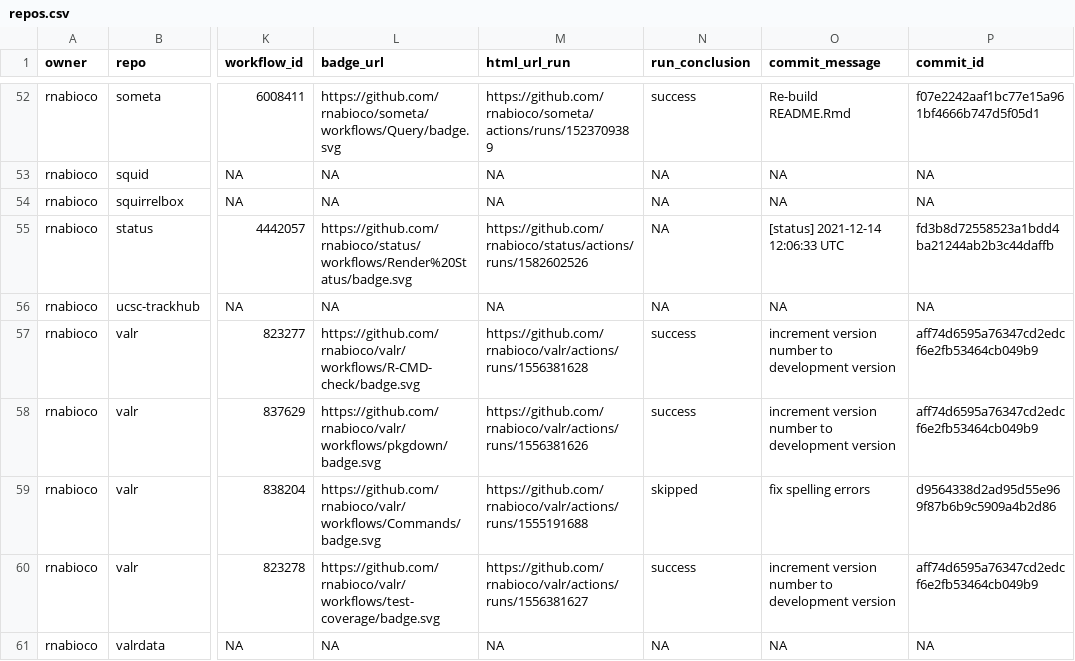
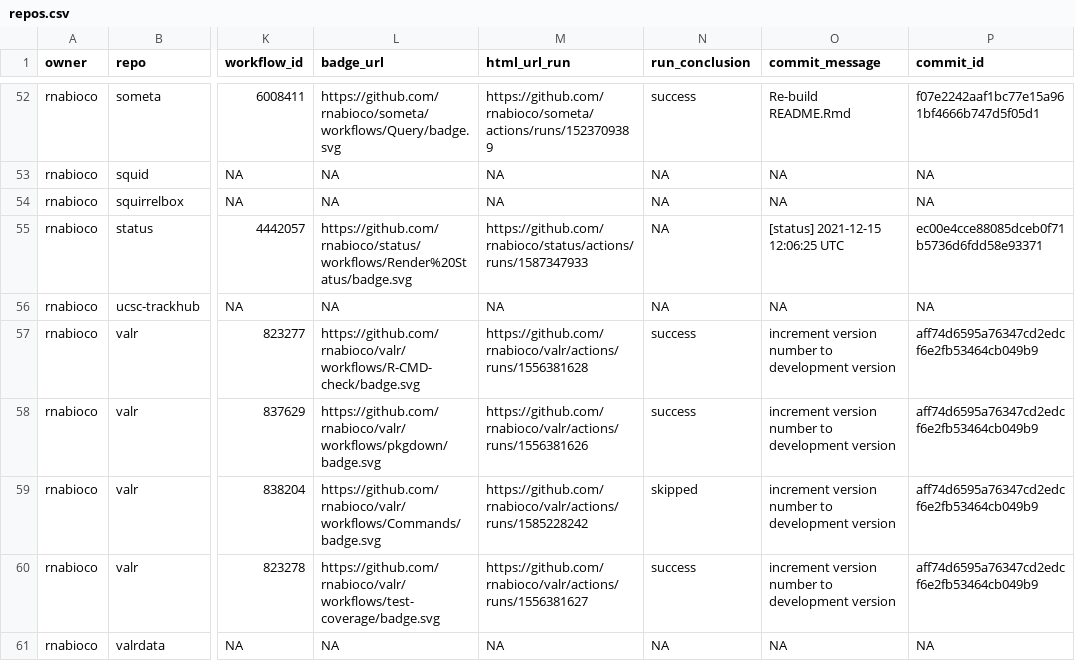
Before and after one commit to rnabioco/status, a CSV file: repos.csv, drawn as a sheet; only a part is shown, gaps mark what is left out; the diff names each change by its address in the sheet, - before the commit and + after, or states it on an @@ line.

```diff
--- a/repos.csv
+++ b/repos.csv
-M55 (html_url_run): https://github.com/rnabioco/status/actions/runs/1582602526
+M55 (html_url_run): https://github.com/rnabioco/status/actions/runs/1587347933
-O55 (commit_message): [status] 2021-12-14 12:06:33 UTC
+O55 (commit_message): [status] 2021-12-15 12:06:25 UTC
-P55 (commit_id): fd3b8d72558523a1bdd4ba21244ab2b3c44daffb
+P55 (commit_id): ec00e4cce88085dceb0f71b5736d6fdd58e93371
-M59 (html_url_run): https://github.com/rnabioco/valr/actions/runs/1555191688
+M59 (html_url_run): https://github.com/rnabioco/valr/actions/runs/1585228242
-O59 (commit_message): fix spelling errors
+O59 (commit_message): increment version number to development version
-P59 (commit_id): d9564338d2ad95d55e969f87b6b9c5909a4b2d86
+P59 (commit_id): aff74d6595a76347cd2edcf6e2fb53464cb049b9
```
Also changed, not shown: 1 other file.
